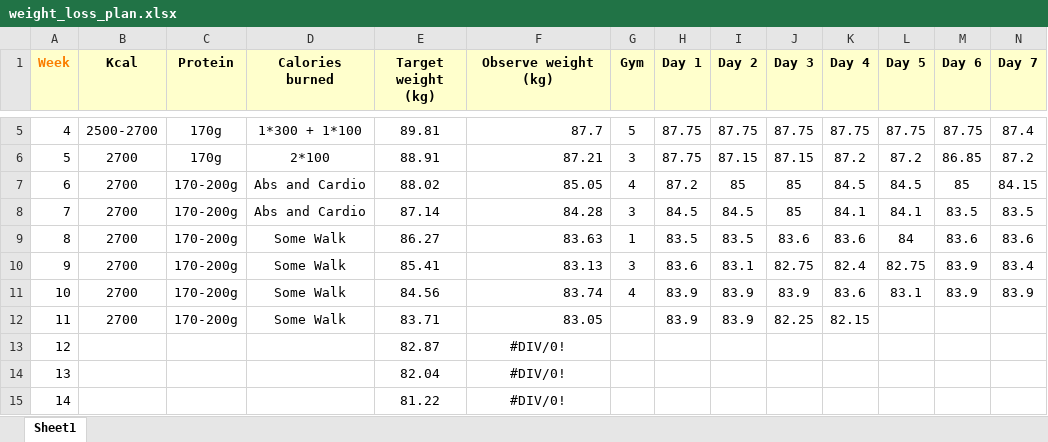
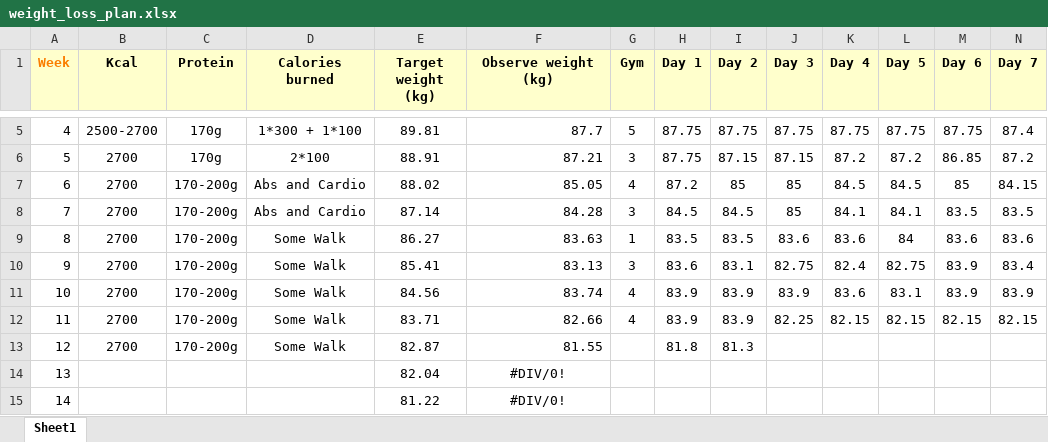
Before and after one commit to sathish-kumar-repo/storage1, an Excel workbook: excel/weight_loss_plan.xlsx, sheet Sheet1, drawn as a sheet; only a part is shown, gaps mark what is left out; values as stored, in another font and other column widths than the file's, no borders; the diff names each change by its address in the sheet, - before the commit and + after, or states it on an @@ line.

Commit message:
update Healthy_Lifestyle.xlsx and weight_loss_plan.xlsx

```diff
--- a/excel/weight_loss_plan.xlsx (sheet Sheet1)
+++ b/excel/weight_loss_plan.xlsx (sheet Sheet1)
-F12 (Observe weight (kg)): 83.05
+F12 (Observe weight (kg)): 82.66
-G12 (Gym): (empty)
+G12 (Gym): 4
-L12 (Day 5): (empty)
+L12 (Day 5): 82.15
-M12 (Day 6): (empty)
+M12 (Day 6): 82.15
-N12 (Day 7): (empty)
+N12 (Day 7): 82.15
-B13 (Kcal): (empty)
+B13 (Kcal): 2700
-C13 (Protein): (empty)
+C13 (Protein): 170-200g
-D13 (Calories burned): (empty)
+D13 (Calories burned): Some Walk
-F13 (Observe weight (kg)): #DIV/0!
+F13 (Observe weight (kg)): 81.55
-F13 alignment: center
+F13 alignment: right
-H13 (Day 1): (empty)
+H13 (Day 1): 81.8
-I13 (Day 2): (empty)
+I13 (Day 2): 81.3
```
Also changed, not shown: excel/Healthy_Lifestyle.xlsx.
